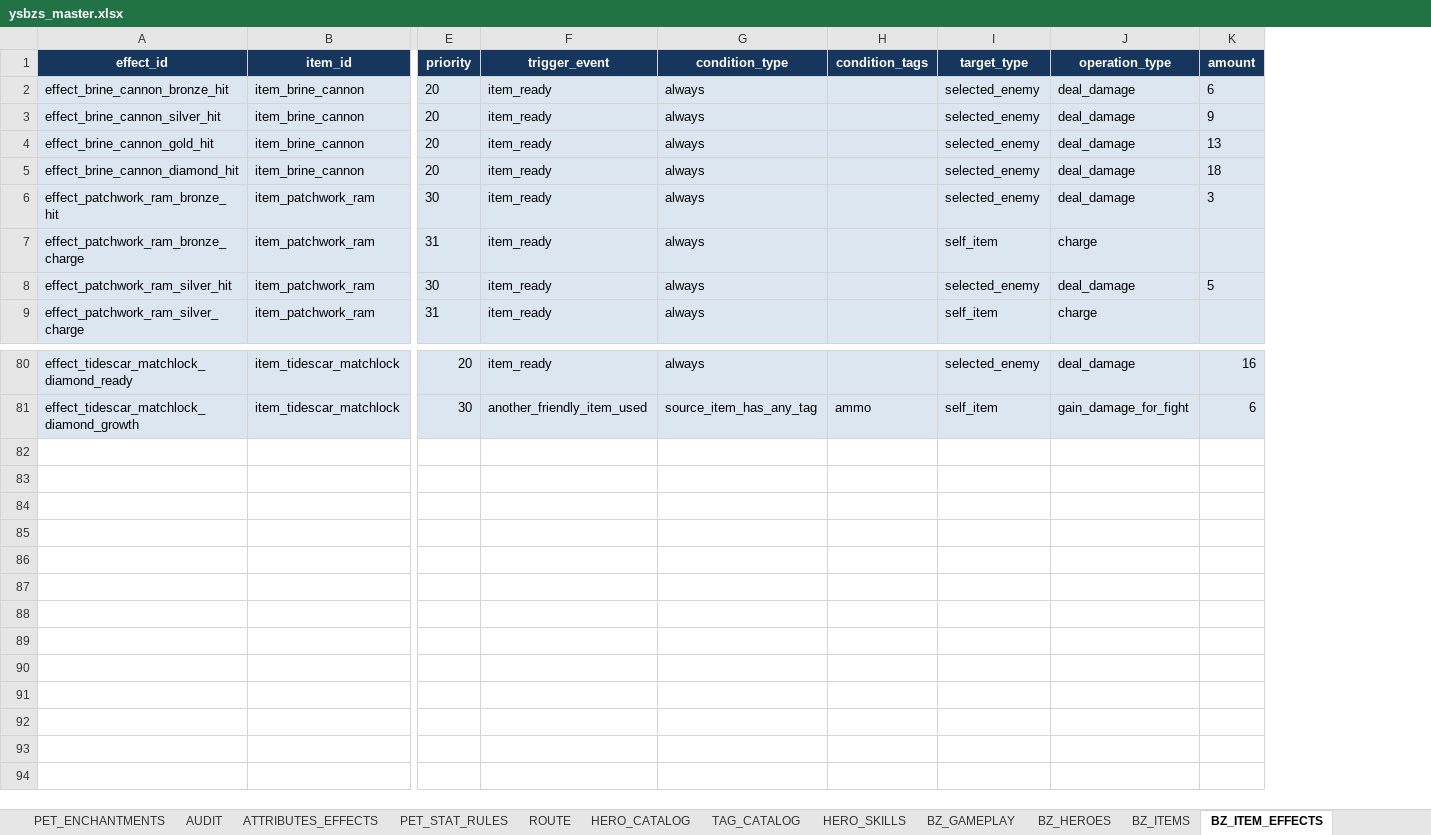
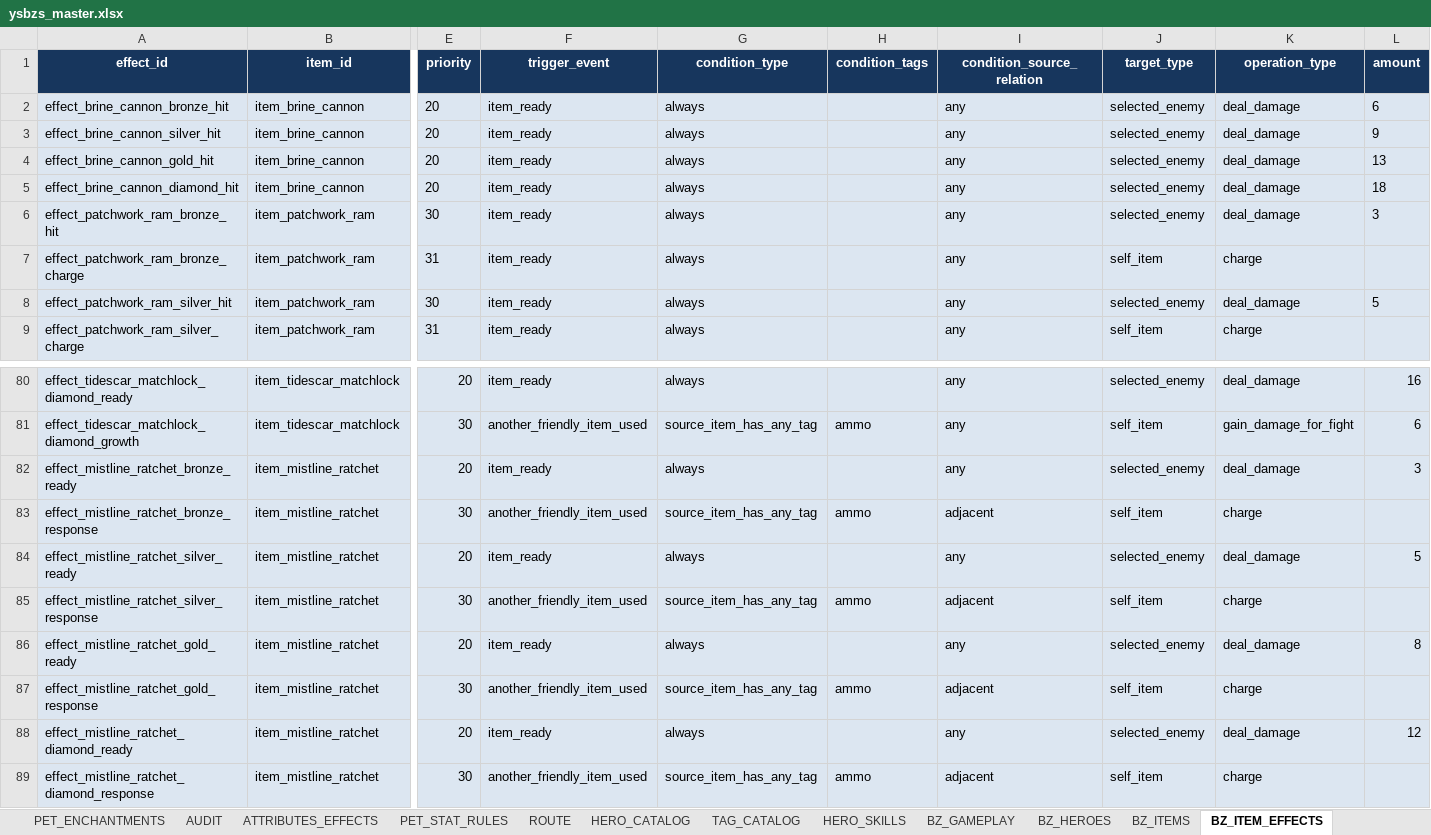
Before and after one commit to jyf0330/ysbzs, an Excel workbook: xlsx/ysbzs_master.xlsx, sheet BZ_ITEM_EFFECTS, drawn as a sheet; only a part is shown, gaps mark what is left out; values as stored, in another font and other column widths than the file's, no borders; rows hold the shown columns only; the diff names each change by its address in the sheet, - before the commit and + after, or states it on an @@ line.

Commit message:
data(content): add adjacent item reaction

```diff
--- a/xlsx/ysbzs_master.xlsx (sheet BZ_ITEM_EFFECTS)
+++ b/xlsx/ysbzs_master.xlsx (sheet BZ_ITEM_EFFECTS)
+column I (condition_source_relation), rows 2-9: all any; rows 80-81: any | any
+row 82: effect_mistline_ratchet_bronze_ready | item_mistline_ratchet | 20 | item_ready | always |  | any | selected_enemy | deal_damage | 3
+row 83: effect_mistline_ratchet_bronze_response | item_mistline_ratchet | 30 | another_friendly_item_used | source_item_has_any_tag | ammo | adjacent | self_item | charge
+row 84: effect_mistline_ratchet_silver_ready | item_mistline_ratchet | 20 | item_ready | always |  | any | selected_enemy | deal_damage | 5
+row 85: effect_mistline_ratchet_silver_response | item_mistline_ratchet | 30 | another_friendly_item_used | source_item_has_any_tag | ammo | adjacent | self_item | charge
+row 86: effect_mistline_ratchet_gold_ready | item_mistline_ratchet | 20 | item_ready | always |  | any | selected_enemy | deal_damage | 8
+row 87: effect_mistline_ratchet_gold_response | item_mistline_ratchet | 30 | another_friendly_item_used | source_item_has_any_tag | ammo | adjacent | self_item | charge
+row 88: effect_mistline_ratchet_diamond_ready | item_mistline_ratchet | 20 | item_ready | always |  | any | selected_enemy | deal_damage | 12
+row 89: effect_mistline_ratchet_diamond_response | item_mistline_ratchet | 30 | another_friendly_item_used | source_item_has_any_tag | ammo | adjacent | self_item | charge
```
Also changed, not shown: sheet BZ_ENCHANTMENTS, sheet BZ_ITEMS, sheet BZ_GAMEPLAY, sheet BZ_ITEM_UPGRADES, sheet BZ_GHOST_SNAPSHOTS, sheet BZ_ITEM_SKILLS, 2 more sheets, 15 other files.
